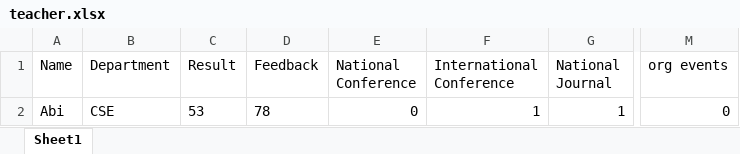
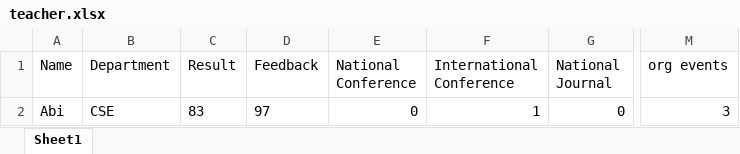
Before and after one commit to rishi2802/HOD-Project, an Excel workbook: teacher.xlsx, sheet Sheet1, drawn as a sheet; only a part is shown, gaps mark what is left out; values as stored, in another font and other column widths than the file's, no borders; the diff names each change by its address in the sheet, - before the commit and + after, or states it on an @@ line.

```diff
--- a/teacher.xlsx (sheet Sheet1)
+++ b/teacher.xlsx (sheet Sheet1)
-C2 (Result): 53
+C2 (Result): 83
-D2 (Feedback): 78
+D2 (Feedback): 97
-G2 (National Journal): 1
+G2 (National Journal): 0
-M2 (org events): 0
+M2 (org events): 3
```
Also changed, not shown: 3 other files.
